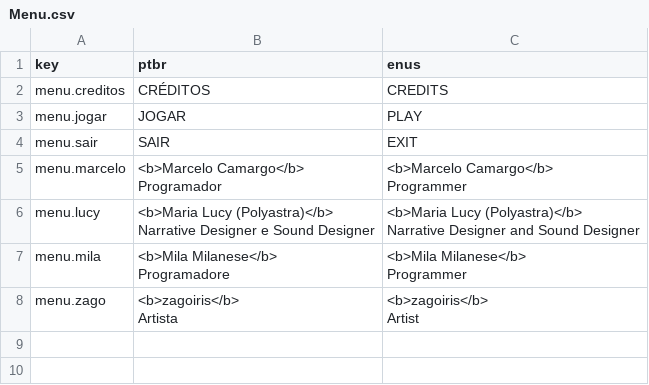
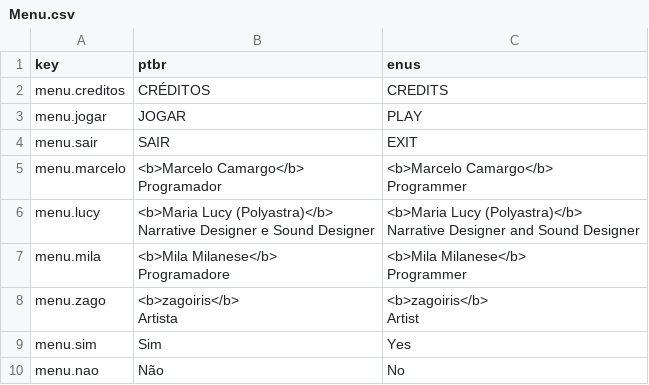
Before and after one commit to Game-jam-Projects/obrigada-cher-ami, a CSV file: Assets/SimpleLocalization/Resources/Localization/Menu.csv, drawn as a sheet.

```diff
--- a/Assets/SimpleLocalization/Resources/Localization/Menu.csv
+++ b/Assets/SimpleLocalization/Resources/Localization/Menu.csv
@@ -16 +16,3 @@ Artista","<b>zagoiris</b>
 Artist"
+menu.sim,Sim,Yes
+menu.nao,Não,No
```
Also changed, not shown: Assets/SimpleLocalization/Resources/Localization/Puzzles.csv, 18 other files.
